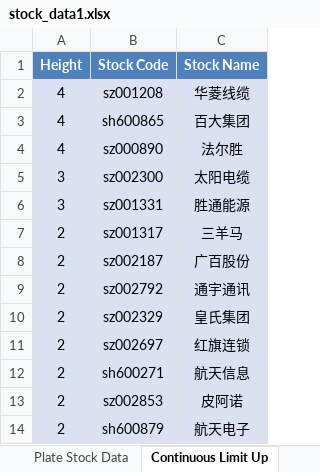
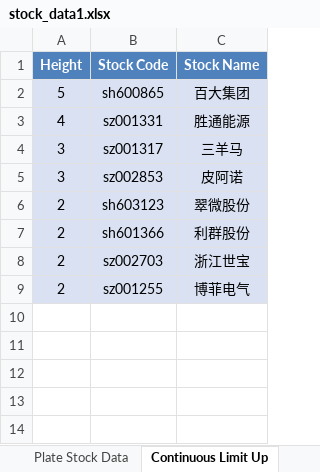
Before and after one commit to mengkai666/tag_wordcloud, an Excel workbook: stock_data1.xlsx, sheet Continuous Limit Up, drawn as a sheet; values as stored, in another font and other column widths than the file's, no borders; removed rows and columns are numbered as before the commit, all else as after; the diff names each change by its address in the sheet, - before the commit and + after, or states it on an @@ line.

```diff
--- a/stock_data1.xlsx (sheet Continuous Limit Up)
+++ b/stock_data1.xlsx (sheet Continuous Limit Up)
-row 2: 4 | sz001208 | 华菱线缆
-A2 (Height): 4
+A2 (Height): 5
-row 4: 4 | sz000890 | 法尔胜
-row 5: 3 | sz002300 | 太阳电缆
-A3 (Height): 3
+A3 (Height): 4
-A4 (Height): 2
+A4 (Height): 3
-row 8: 2 | sz002187 | 广百股份
-row 9: 2 | sz002792 | 通宇通讯
-row 10: 2 | sz002329 | 皇氏集团
-row 11: 2 | sz002697 | 红旗连锁
-row 12: 2 | sh600271 | 航天信息
-A5 (Height): 2
+A5 (Height): 3
-row 14: 2 | sh600879 | 航天电子
+row 6: 2 | sh603123 | 翠微股份
+row 7: 2 | sh601366 | 利群股份
+row 8: 2 | sz002703 | 浙江世宝
+row 9: 2 | sz001255 | 博菲电气
```
Also changed, not shown: sheet Plate Stock Data, charts or pictures, HotStock_Top20.xlsx, 2 other files.
